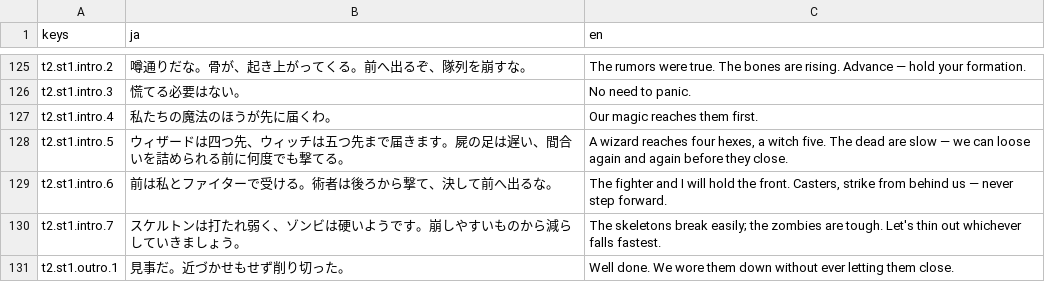
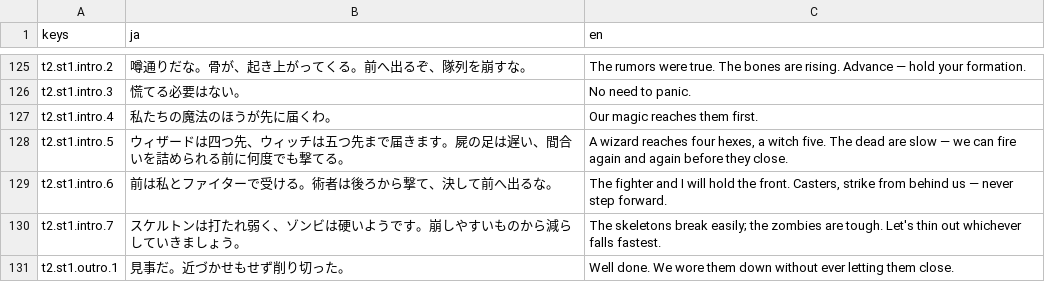
Before and after one commit to sway11466/senaris, a CSV file: godot/data/i18n/dialogue.csv, drawn as a sheet; only a part is shown, gaps mark what is left out; the diff covers the shown part only.

```diff
--- a/godot/data/i18n/dialogue.csv
+++ b/godot/data/i18n/dialogue.csv
@@ -127,3 +127,3 @@ t2.st1.intro.3,慌てる必要はない。,"No need to panic."
 t2.st1.intro.4,私たちの魔法のほうが先に届くわ。,"Our magic reaches them first."
-t2.st1.intro.5,ウィザードは四つ先、ウィッチは五つ先まで届きます。屍の足は遅い、間合いを詰められる前に何度でも撃てる。,"A wizard reaches four hexes, a witch five. The dead are slow — we can loose again and again before they close."
+t2.st1.intro.5,ウィザードは四つ先、ウィッチは五つ先まで届きます。屍の足は遅い、間合いを詰められる前に何度でも撃てる。,"A wizard reaches four hexes, a witch five. The dead are slow — we can fire again and again before they close."
 t2.st1.intro.6,前は私とファイターで受ける。術者は後ろから撃て、決して前へ出るな。,"The fighter and I will hold the front. Casters, strike from behind us — never step forward."
```
Also changed, not shown: 27 edited cells elsewhere in this file, 2 other files.
